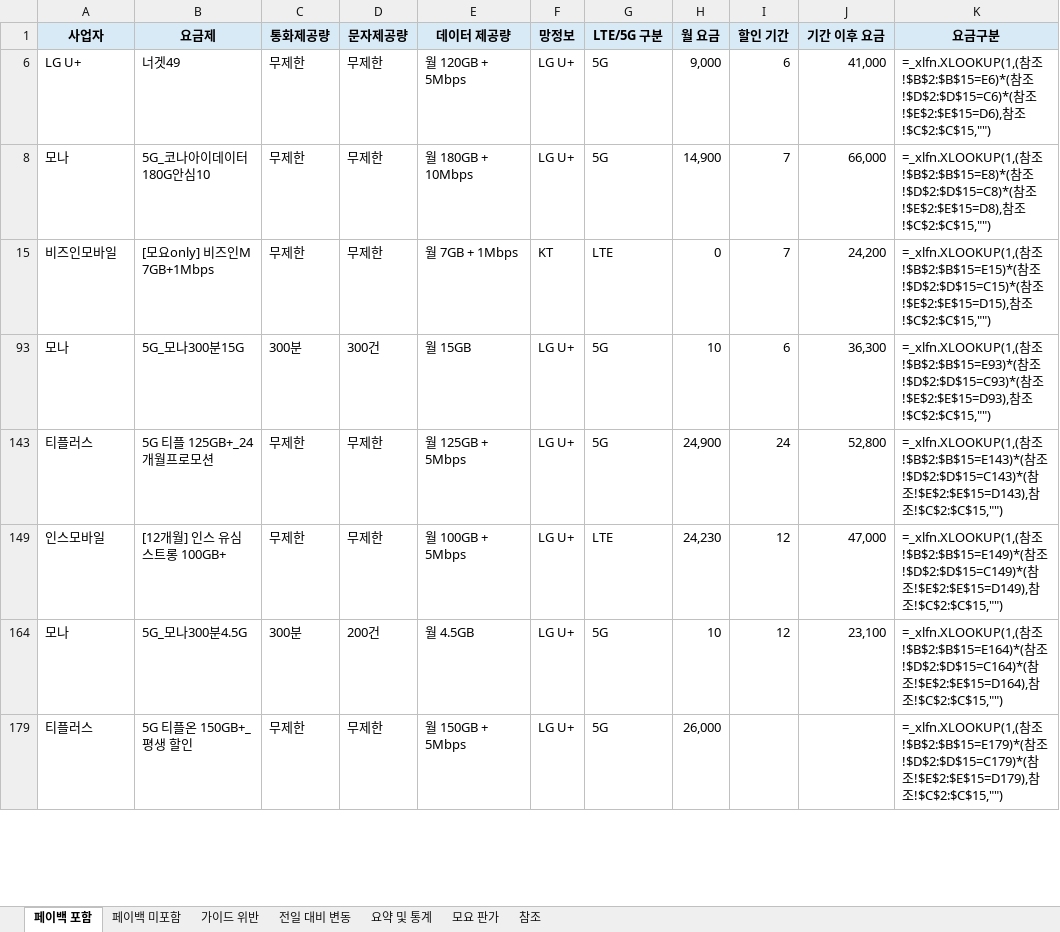
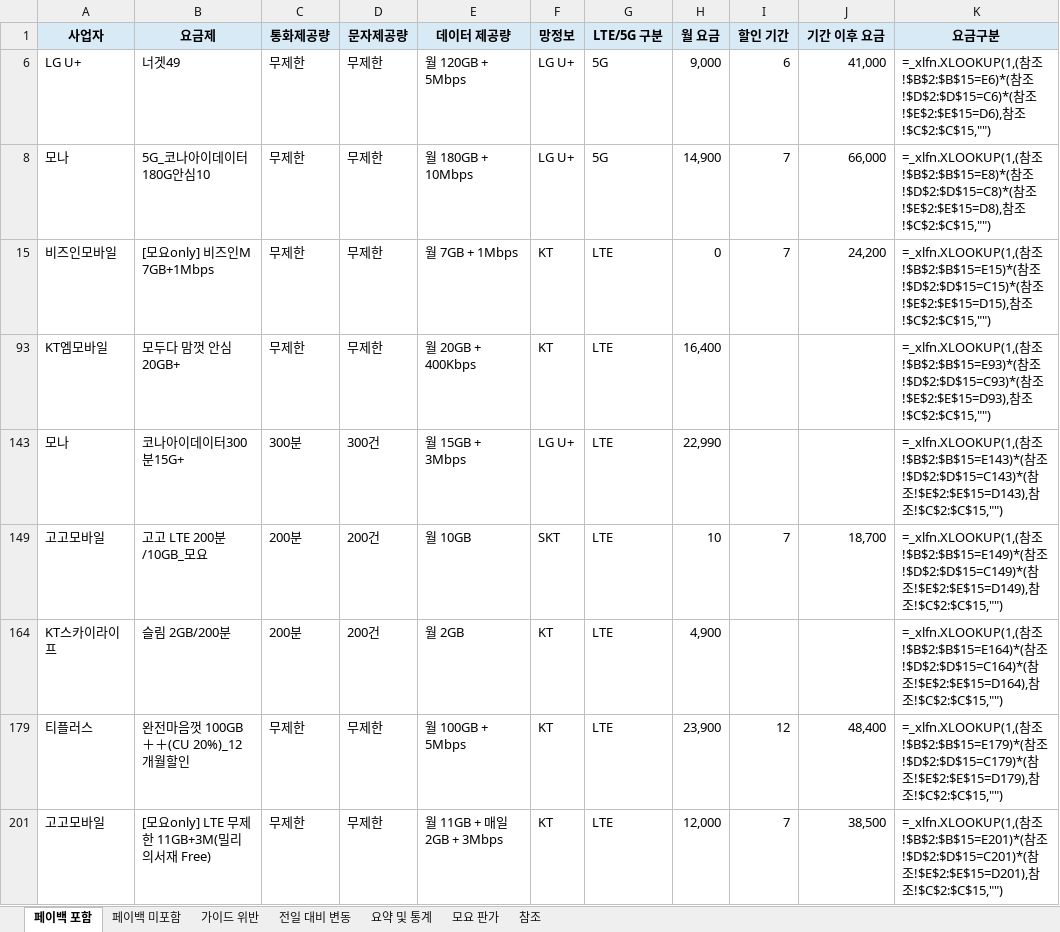
Before and after one commit to kjch444-sketchs/moyoplan-crawler, an Excel workbook: moyoplan_parsed_plans.xlsx, sheet 페이백 포함, drawn as a sheet; only a part is shown; values as stored, in another font and other column widths than the file's, no borders; formulas without a stored value are shown as written; removed rows and columns are numbered as before the commit, all else as after; the diff covers the shown part only; the diff names each change by its address in the sheet, - before the commit and + after, or states it on an @@ line.

```diff
--- a/moyoplan_parsed_plans.xlsx (sheet 페이백 포함)
+++ b/moyoplan_parsed_plans.xlsx (sheet 페이백 포함)
-row 93: 모나 | 5G_모나300분15G | 300분 | 300건 | 월 15GB | LG U+ | 5G | 10 | 6 | 36,300 | =_xlfn.XLOOKUP(1,(참조!$B$2:$B$15=E93)*(참조!$D$2:$D$15=C93)*(참조!$E$2:$E$15=D93),참조!$C$2:$C$15,"")
-row 143: 티플러스 | 5G 티플 125GB+_24개월프로모션 | 무제한 | 무제한 | 월 125GB + 5Mbps | LG U+ | 5G | 24,900 | 24 | 52,800 | =_xlfn.XLOOKUP(1,(참조!$B$2:$B$15=E143)*(참조!$D$2:$D$15=C143)*(참조!$E$2:$E$15=D143),참조!$C$2:$C$15,"")
+row 93: KT엠모바일 | 모두다 맘껏 안심 20GB+ | 무제한 | 무제한 | 월 20GB + 400Kbps | KT | LTE | 16,400 |  |  | =_xlfn.XLOOKUP(1,(참조!$B$2:$B$15=E93)*(참조!$D$2:$D$15=C93)*(참조!$E$2:$E$15=D93),참조!$C$2:$C$15,"")
+row 143: 모나 | 코나아이데이터300분15G+ | 300분 | 300건 | 월 15GB + 3Mbps | LG U+ | LTE | 22,990 |  |  | =_xlfn.XLOOKUP(1,(참조!$B$2:$B$15=E143)*(참조!$D$2:$D$15=C143)*(참조!$E$2:$E$15=D143),참조!$C$2:$C$15,"")
+row 149: 고고모바일 | 고고 LTE 200분/10GB_모요 | 200분 | 200건 | 월 10GB | SKT | LTE | 10 | 7 | 18,700 | =_xlfn.XLOOKUP(1,(참조!$B$2:$B$15=E149)*(참조!$D$2:$D$15=C149)*(참조!$E$2:$E$15=D149),참조!$C$2:$C$15,"")
+row 164: KT스카이라이프 | 슬림 2GB/200분 | 200분 | 200건 | 월 2GB | KT | LTE | 4,900 |  |  | =_xlfn.XLOOKUP(1,(참조!$B$2:$B$15=E164)*(참조!$D$2:$D$15=C164)*(참조!$E$2:$E$15=D164),참조!$C$2:$C$15,"")
-A179 (사업자): 인스모바일
+A179 (사업자): 티플러스
-B179 (요금제): [12개월] 인스 유심 스트롱 100GB+
+B179 (요금제): 완전마음껏 100GB＋＋(CU 20%)_12개월할인
-F179 (망정보): LG U+
+F179 (망정보): KT
-H179 (월 요금): 24,230
+H179 (월 요금): 23,900
-J179 (기간 이후 요금): 47,000
+J179 (기간 이후 요금): 48,400
-K179 (요금구분): …참조!$B$2:$B$15=E149)*(참조!$D$2:$D$15=C149)*(참조!$E$2:$E$15=D149),참조…
+K179 (요금구분): …참조!$B$2:$B$15=E179)*(참조!$D$2:$D$15=C179)*(참조!$E$2:$E$15=D179),참조…
-row 164: 모나 | 5G_모나300분4.5G | 300분 | 200건 | 월 4.5GB | LG U+ | 5G | 10 | 12 | 23,100 | =_xlfn.XLOOKUP(1,(참조!$B$2:$B$15=E164)*(참조!$D$2:$D$15=C164)*(참조!$E$2:$E$15=D164),참조!$C$2:$C$15,"")
-row 179: 티플러스 | 5G 티플온 150GB+_평생 할인 | 무제한 | 무제한 | 월 150GB + 5Mbps | LG U+ | 5G | 26,000 |  |  | =_xlfn.XLOOKUP(1,(참조!$B$2:$B$15=E179)*(참조!$D$2:$D$15=C179)*(참조!$E$2:$E$15=D179),참조!$C$2:$C$15,"")
+row 201: 고고모바일 | [모요only] LTE 무제한 11GB+3M(밀리의서재 Free) | 무제한 | 무제한 | 월 11GB + 매일 2GB + 3Mbps | KT | LTE | 12,000 | 7 | 38,500 | =_xlfn.XLOOKUP(1,(참조!$B$2:$B$15=E201)*(참조!$D$2:$D$15=C201)*(참조!$E$2:$E$15=D201),참조!$C$2:$C$15,"")
```
Also changed, not shown: 13 added rows, 14 removed rows and 37 edited cells elsewhere in this sheet, sheet 전일 대비 변동, sheet 요약 및 통계, sheet 페이백 미포함, hidden cells.
